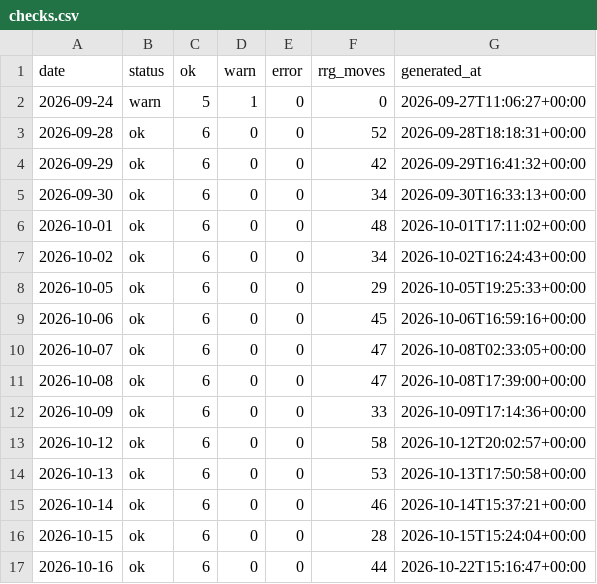
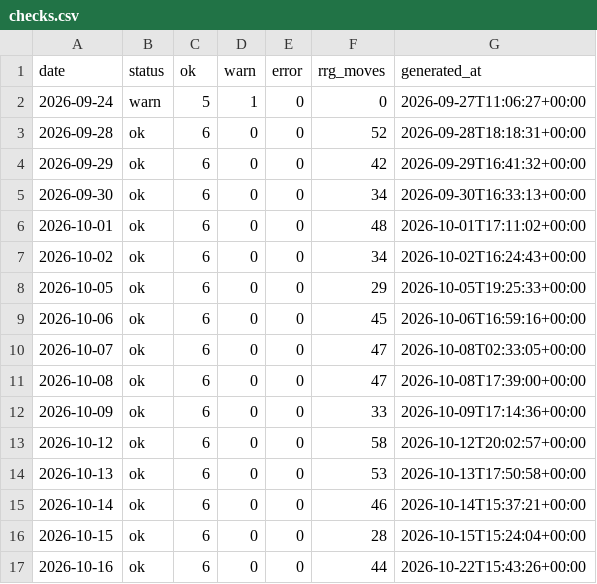
Before and after one commit to abinbyanjankar-HellRider/Nepse-Summary, a CSV file: data/history/checks.csv, drawn as a sheet.

```diff
--- a/data/history/checks.csv
+++ b/data/history/checks.csv
@@ -16,2 +16,2 @@ date,status,ok,warn,error,rrg_moves,generated_at
 2026-10-15,ok,6,0,0,28,2026-10-15T15:24:04+00:00
-2026-10-16,ok,6,0,0,44,2026-10-22T15:16:47+00:00
+2026-10-16,ok,6,0,0,44,2026-10-22T15:43:26+00:00
```
Also changed, not shown: data/history/runs.csv, 3 other files.
